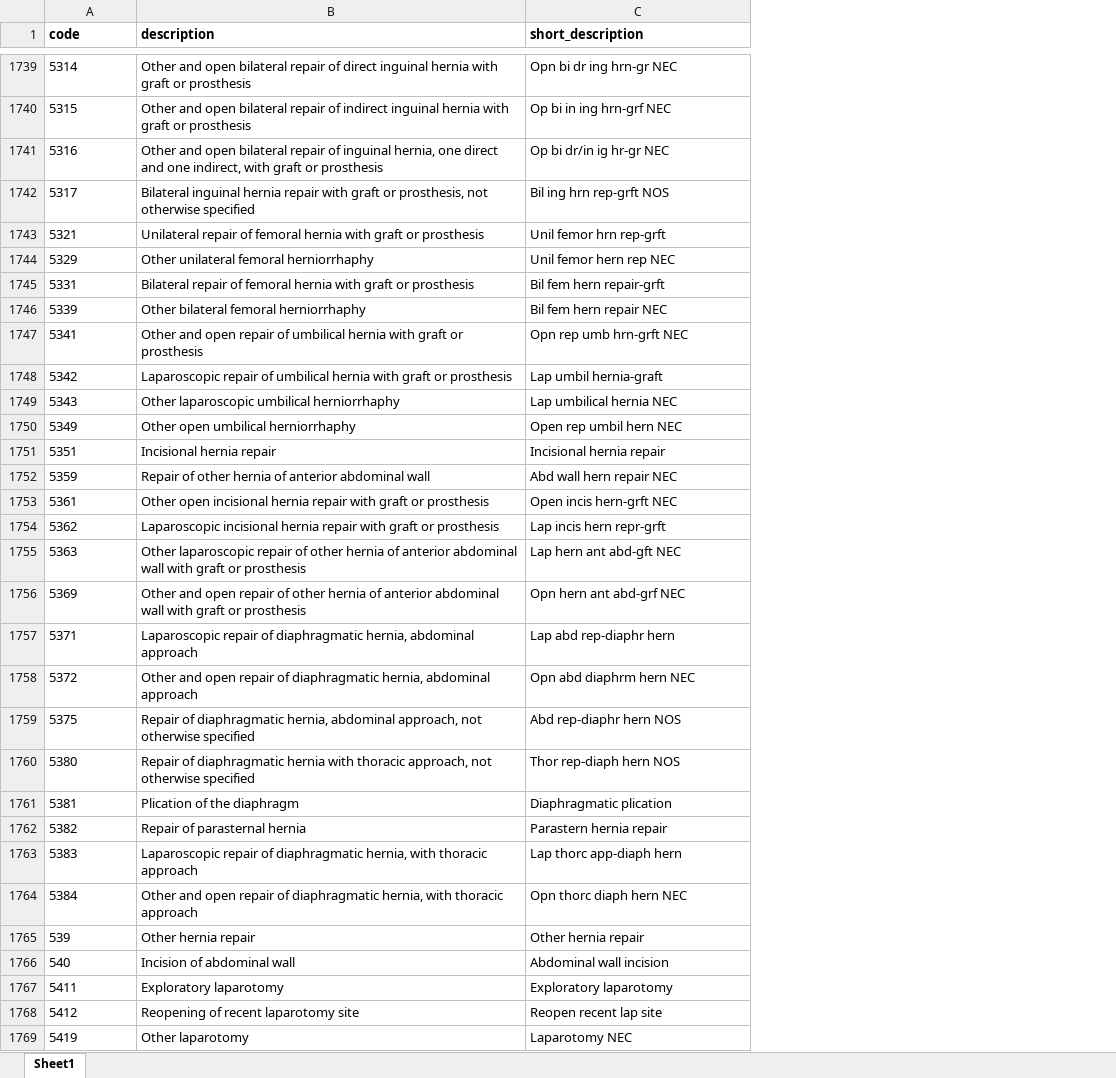
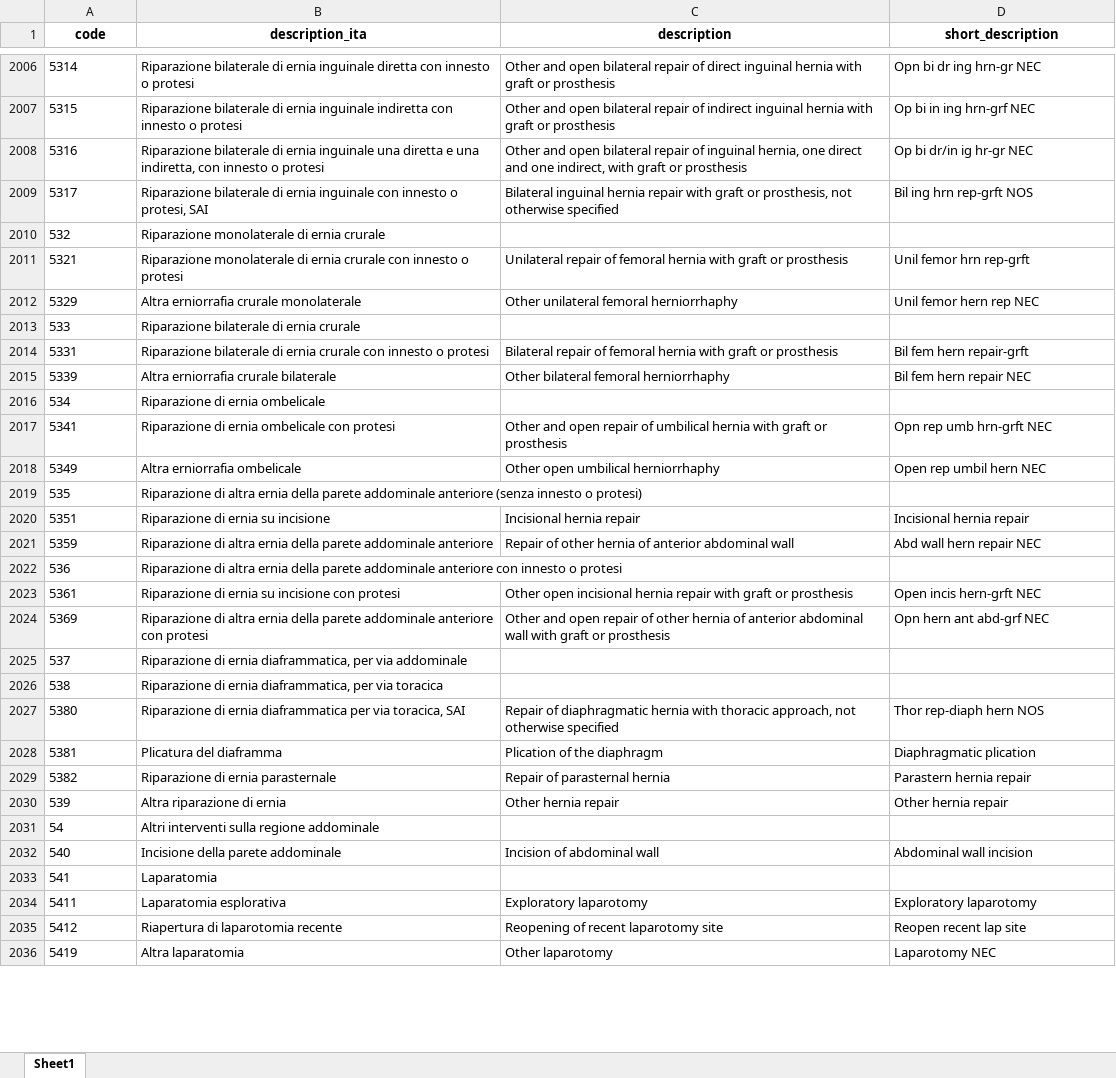
Before and after one commit to lorestacco/QIs, an Excel workbook: datasets/icd9pcs.xlsx, sheet Sheet1, drawn as a sheet; only a part is shown, gaps mark what is left out; values as stored, in another font and other column widths than the file's, no borders; removed rows and columns are numbered as before the commit, all else as after; the diff covers the shown part only; the diff names each change by its address in the sheet, - before the commit and + after, or states it on an @@ line.

```diff
--- a/datasets/icd9pcs.xlsx (sheet Sheet1)
+++ b/datasets/icd9pcs.xlsx (sheet Sheet1)
+column B (description_ita), rows 2006-2009: Riparazione bilaterale di ernia inguinale diretta con innesto o protesi | Riparazione bilaterale di ernia inguinale indiretta con innesto o protesi | Riparazione bilaterale di ernia inguinale una diretta e una indiretta, con innesto o protesi | Riparazione bilaterale di ernia inguinale con innesto o protesi, SAI; rows 2011-2012: Riparazione monolaterale di ernia crurale con innesto o protesi | Altra erniorrafia crurale monolaterale; rows 2014-2015: Riparazione bilaterale di ernia crurale con innesto o protesi | Altra erniorrafia crurale bilaterale; rows 2017-2018: Riparazione di ernia ombelicale con protesi | Altra erniorrafia ombelicale; rows 2020-2021: Riparazione di ernia su incisione | Riparazione di altra ernia della parete addominale anteriore; rows 2023-2024: Riparazione di ernia su incisione con protesi | Riparazione di altra ernia della parete addominale anteriore con protesi; rows 2027-2030: Riparazione di ernia diaframmatica per via toracica, SAI | Plicatura del diaframma | Riparazione di ernia parasternale | Altra riparazione di ernia; row 2032: Incisione della parete addominale; rows 2034-2036: Laparatomia esplorativa | Riapertura di laparotomia recente | Altra laparatomia
-A1 alignment: left
+A1 alignment: center
-C1:D1 alignment: left
+C1:D1 alignment: center
+row 2010: 532 | Riparazione monolaterale di ernia crurale
+row 2013: 533 | Riparazione bilaterale di ernia crurale
+row 2016: 534 | Riparazione di ernia ombelicale
-row 1748: 5342 | Laparoscopic repair of umbilical hernia with graft or prosthesis | Lap umbil hernia-graft
-row 1749: 5343 | Other laparoscopic umbilical herniorrhaphy | Lap umbilical hernia NEC
+row 2019: 535 | Riparazione di altra ernia della parete addominale anteriore (senza innesto o protesi)
+row 2022: 536 | Riparazione di altra ernia della parete addominale anteriore con innesto o protesi
-row 1754: 5362 | Laparoscopic incisional hernia repair with graft or prosthesis | Lap incis hern repr-grft
-row 1755: 5363 | Other laparoscopic repair of other hernia of anterior abdominal wall with graft or prosthesis | Lap hern ant abd-gft NEC
-row 1757: 5371 | Laparoscopic repair of diaphragmatic hernia, abdominal approach | Lap abd rep-diaphr hern
-row 1758: 5372 | Other and open repair of diaphragmatic hernia, abdominal approach | Opn abd diaphrm hern NEC
-row 1759: 5375 | Repair of diaphragmatic hernia, abdominal approach, not otherwise specified | Abd rep-diaphr hern NOS
+row 2025: 537 | Riparazione di ernia diaframmatica, per via addominale
+row 2026: 538 | Riparazione di ernia diaframmatica, per via toracica
-row 1763: 5383 | Laparoscopic repair of diaphragmatic hernia, with thoracic approach | Lap thorc app-diaph hern
-row 1764: 5384 | Other and open repair of diaphragmatic hernia, with thoracic approach | Opn thorc diaph hern NEC
+row 2031: 54 | Altri interventi sulla regione addominale
+row 2033: 541 | Laparatomia
```
Also changed, not shown: 728 added rows and 150 removed rows elsewhere in this sheet, datasets/icd9cm.xlsx, datasets/weights.xlsx, 15 other files.
